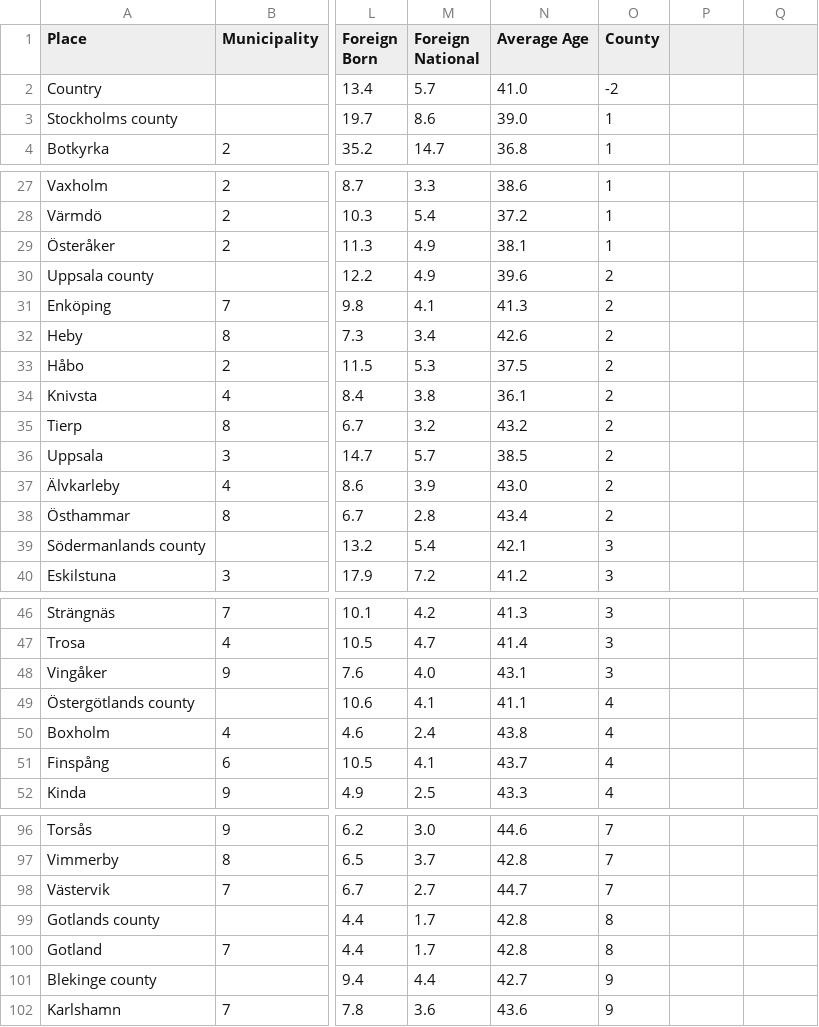
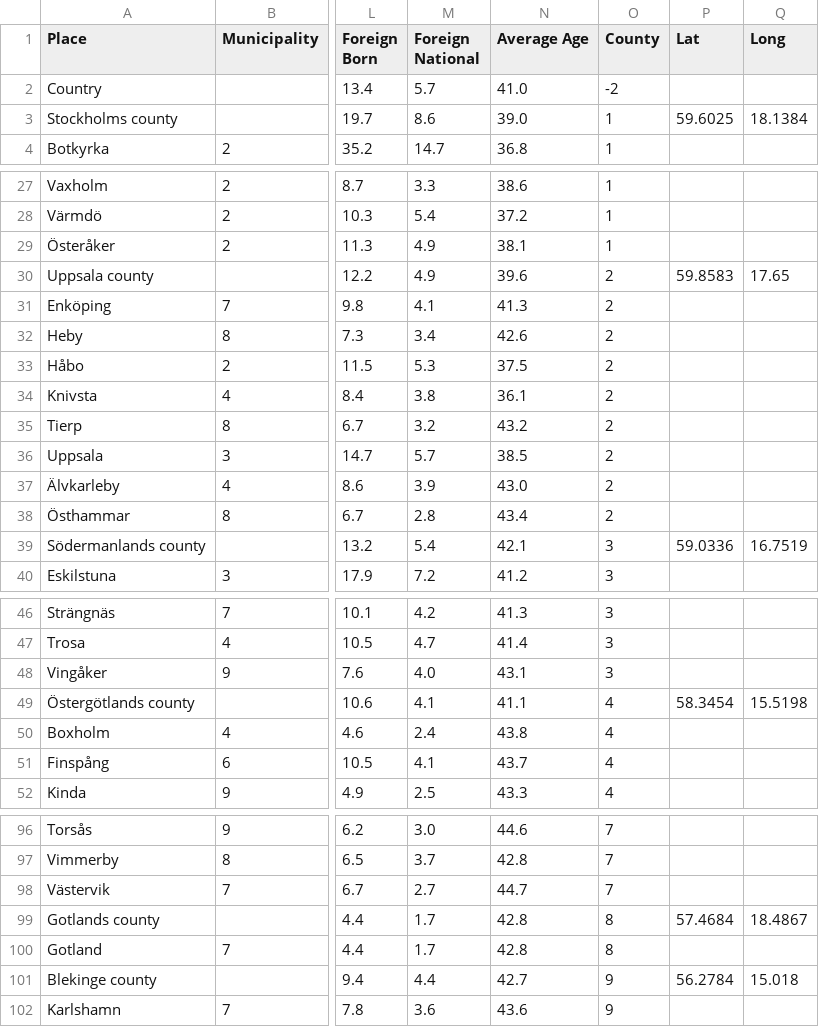
Before and after one commit to skchandra/DataScience16CTW, a CSV file: data/2007_immigration_to_counties.csv, drawn as a sheet; only a part is shown, gaps mark what is left out; the diff covers the shown part only; the diff names each change by its address in the sheet, - before the commit and + after, or states it on an @@ line.

```diff
--- a/data/2007_immigration_to_counties.csv
+++ b/data/2007_immigration_to_counties.csv
-P1: (empty)
+P1: Lat
-Q1: (empty)
+Q1: Long
-P3 (Lat): (empty)
+P3 (Lat): 59.6025
-Q3 (Long): (empty)
+Q3 (Long): 18.1384
-P30 (Lat): (empty)
+P30 (Lat): 59.8583
-Q30 (Long): (empty)
+Q30 (Long): 17.65
-P39 (Lat): (empty)
+P39 (Lat): 59.0336
-Q39 (Long): (empty)
+Q39 (Long): 16.7519
-P49 (Lat): (empty)
+P49 (Lat): 58.3454
-Q49 (Long): (empty)
+Q49 (Long): 15.5198
-P99 (Lat): (empty)
+P99 (Lat): 57.4684
-Q99 (Long): (empty)
+Q99 (Long): 18.4867
-P101 (Lat): (empty)
+P101 (Lat): 56.2784
-Q101 (Long): (empty)
+Q101 (Long): 15.018
```
Also changed, not shown: 30 edited cells elsewhere in this file, 1 other file.
